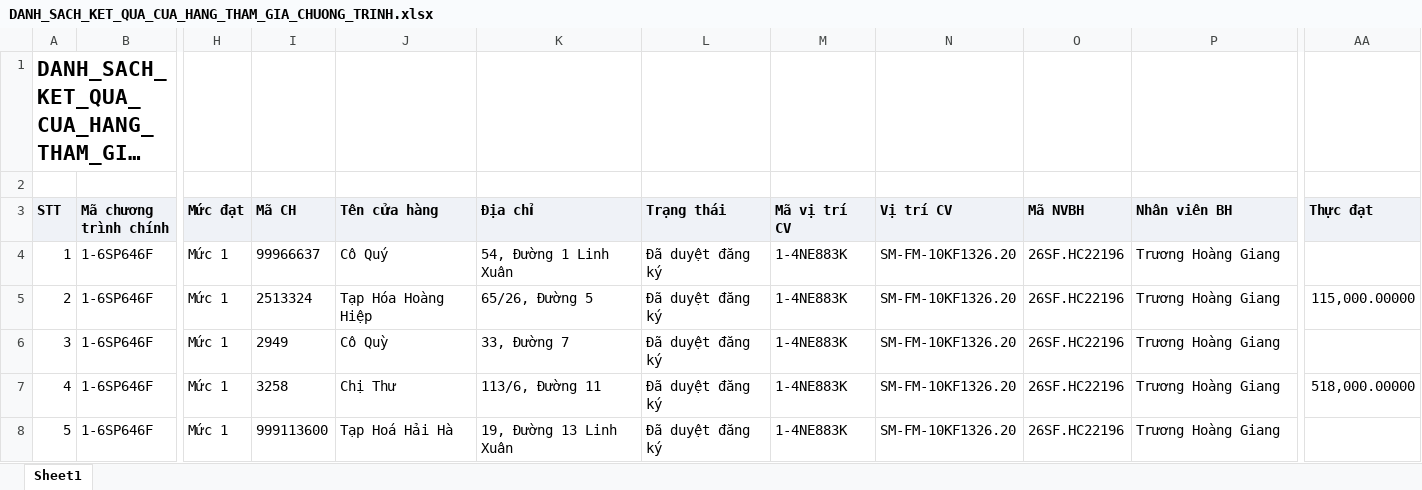
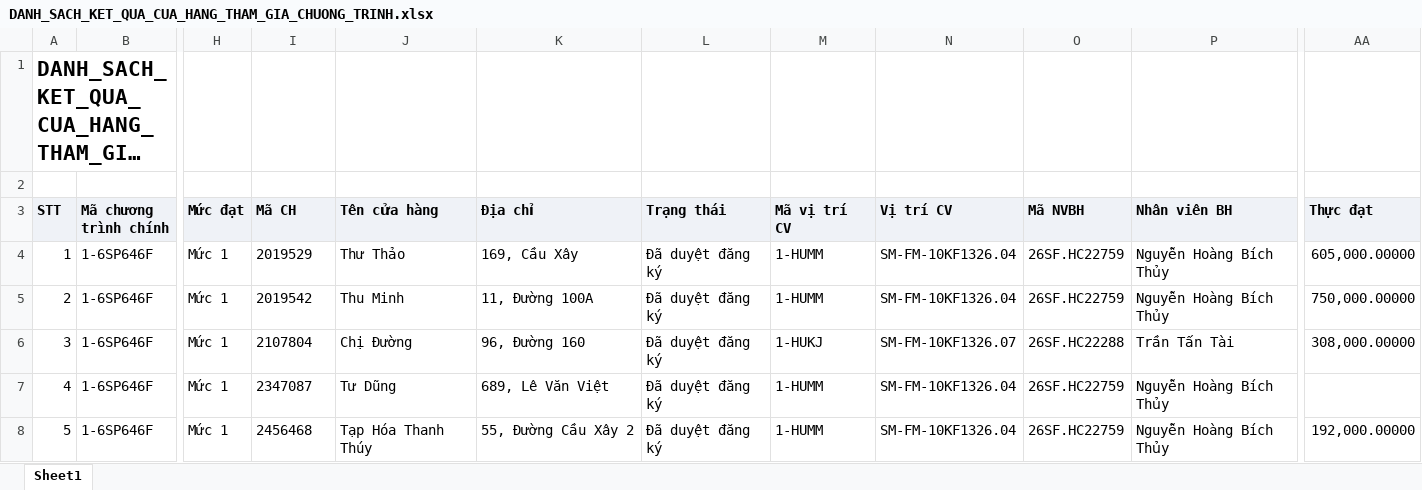
Before and after one commit to tantt2026-test/Test, an Excel workbook: data/Thang11/DANH_SACH_KET_QUA_CUA_HANG_THAM_GIA_CHUONG_TRINH.xlsx, sheet Sheet1, drawn as a sheet; only a part is shown, gaps mark what is left out; long unchanged cells end in …; values as stored, in another font and other column widths than the file's, no borders; the diff covers the shown part only; the diff names each change by its address in the sheet, - before the commit and + after, or states it on an @@ line.

```diff
--- a/data/Thang11/DANH_SACH_KET_QUA_CUA_HANG_THAM_GIA_CHUONG_TRINH.xlsx (sheet Sheet1)
+++ b/data/Thang11/DANH_SACH_KET_QUA_CUA_HANG_THAM_GIA_CHUONG_TRINH.xlsx (sheet Sheet1)
-I4 (Mã CH): 99966637
+I4 (Mã CH): 2019529
-J4 (Tên cửa hàng): Cô Quý
+J4 (Tên cửa hàng): Thư Thảo
-K4 (Địa chỉ): 54, Đường 1 Linh Xuân
+K4 (Địa chỉ): 169, Cầu Xây
-M4:M5 (Mã vị trí CV): 1-4NE883K
+M4:M5 (Mã vị trí CV): 1-HUMM
-N4:N5 (Vị trí CV): SM-FM-10KF1326.20
+N4:N5 (Vị trí CV): SM-FM-10KF1326.04
-O4:O5 (Mã NVBH): 26SF.HC22196
+O4:O5 (Mã NVBH): 26SF.HC22759
-P4:P5 (Nhân viên BH): Trương Hoàng Giang
+P4:P5 (Nhân viên BH): Nguyễn Hoàng Bích Thủy
-AA4 (Thực đạt): (empty)
+AA4 (Thực đạt): 605,000.00000
-I5 (Mã CH): 2513324
+I5 (Mã CH): 2019542
-J5 (Tên cửa hàng): Tạp Hóa Hoàng Hiệp
+J5 (Tên cửa hàng): Thu Minh
-K5 (Địa chỉ): 65/26, Đường 5
+K5 (Địa chỉ): 11, Đường 100A
-AA5 (Thực đạt): 115,000.00000
+AA5 (Thực đạt): 750,000.00000
-I6 (Mã CH): 2949
+I6 (Mã CH): 2107804
-J6 (Tên cửa hàng): Cô Quỳ
+J6 (Tên cửa hàng): Chị Đường
-K6 (Địa chỉ): 33, Đường 7
+K6 (Địa chỉ): 96, Đường 160
-M6 (Mã vị trí CV): 1-4NE883K
+M6 (Mã vị trí CV): 1-HUKJ
-N6 (Vị trí CV): SM-FM-10KF1326.20
+N6 (Vị trí CV): SM-FM-10KF1326.07
-O6 (Mã NVBH): 26SF.HC22196
+O6 (Mã NVBH): 26SF.HC22288
-P6 (Nhân viên BH): Trương Hoàng Giang
+P6 (Nhân viên BH): Trần Tấn Tài
-AA6 (Thực đạt): (empty)
+AA6 (Thực đạt): 308,000.00000
-I7 (Mã CH): 3258
+I7 (Mã CH): 2347087
-J7 (Tên cửa hàng): Chị Thư
+J7 (Tên cửa hàng): Tư Dũng
-K7 (Địa chỉ): 113/6, Đường 11
+K7 (Địa chỉ): 689, Lê Văn Việt
-M7:M8 (Mã vị trí CV): 1-4NE883K
+M7:M8 (Mã vị trí CV): 1-HUMM
-N7:N8 (Vị trí CV): SM-FM-10KF1326.20
+N7:N8 (Vị trí CV): SM-FM-10KF1326.04
-O7:O8 (Mã NVBH): 26SF.HC22196
+O7:O8 (Mã NVBH): 26SF.HC22759
-P7:P8 (Nhân viên BH): Trương Hoàng Giang
+P7:P8 (Nhân viên BH): Nguyễn Hoàng Bích Thủy
-AA7 (Thực đạt): 518,000.00000
+AA7 (Thực đạt): (empty)
-I8 (Mã CH): 999113600
+I8 (Mã CH): 2456468
-J8 (Tên cửa hàng): Tạp Hoá Hải Hà
+J8 (Tên cửa hàng): Tạp Hóa Thanh Thúy
-K8 (Địa chỉ): 19, Đường 13 Linh Xuân
+K8 (Địa chỉ): 55, Đường Cầu Xây 2
-AA8 (Thực đạt): (empty)
+AA8 (Thực đạt): 192,000.00000
```
Also changed, not shown: 950 edited cells elsewhere in this sheet, data/Thang11/DanhSachLichViengTham.xlsx, data/Thang11/DanhSachXetBoHinhTrungBay.xlsx, 3 other files.
